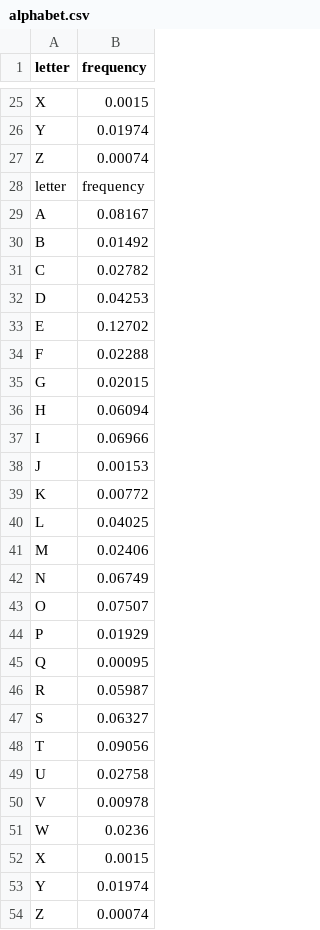
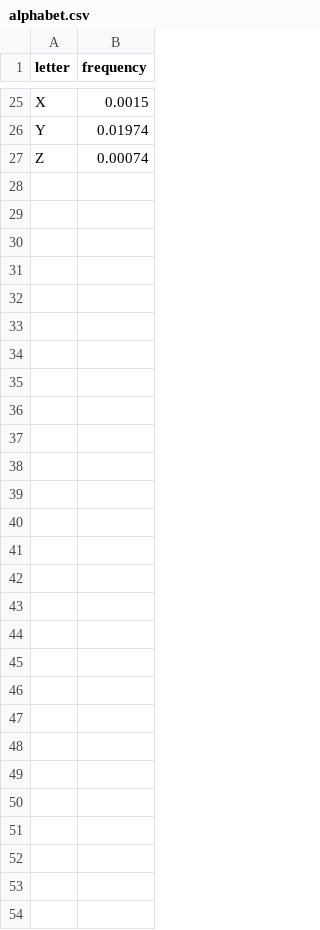
Before and after one commit to subh3ndu/custom-api, a CSV file: alphabet.csv, drawn as a sheet; only a part is shown, gaps mark what is left out; the diff names each change by its address in the sheet, - before the commit and + after, or states it on an @@ line.

Commit message:
Minor changes

```diff
--- a/alphabet.csv
+++ b/alphabet.csv
-row 28: letter | frequency
-row 29: A | 0.08167
-row 30: B | 0.01492
-row 31: C | 0.02782
-row 32: D | 0.04253
-row 33: E | 0.12702
-row 34: F | 0.02288
-row 35: G | 0.02015
-row 36: H | 0.06094
-row 37: I | 0.06966
-row 38: J | 0.00153
-row 39: K | 0.00772
-row 40: L | 0.04025
-row 41: M | 0.02406
-row 42: N | 0.06749
-row 43: O | 0.07507
-row 44: P | 0.01929
-row 45: Q | 0.00095
-row 46: R | 0.05987
-row 47: S | 0.06327
-row 48: T | 0.09056
-row 49: U | 0.02758
-row 50: V | 0.00978
-row 51: W | 0.0236
-row 52: X | 0.0015
-row 53: Y | 0.01974
-row 54: Z | 0.00074
```
